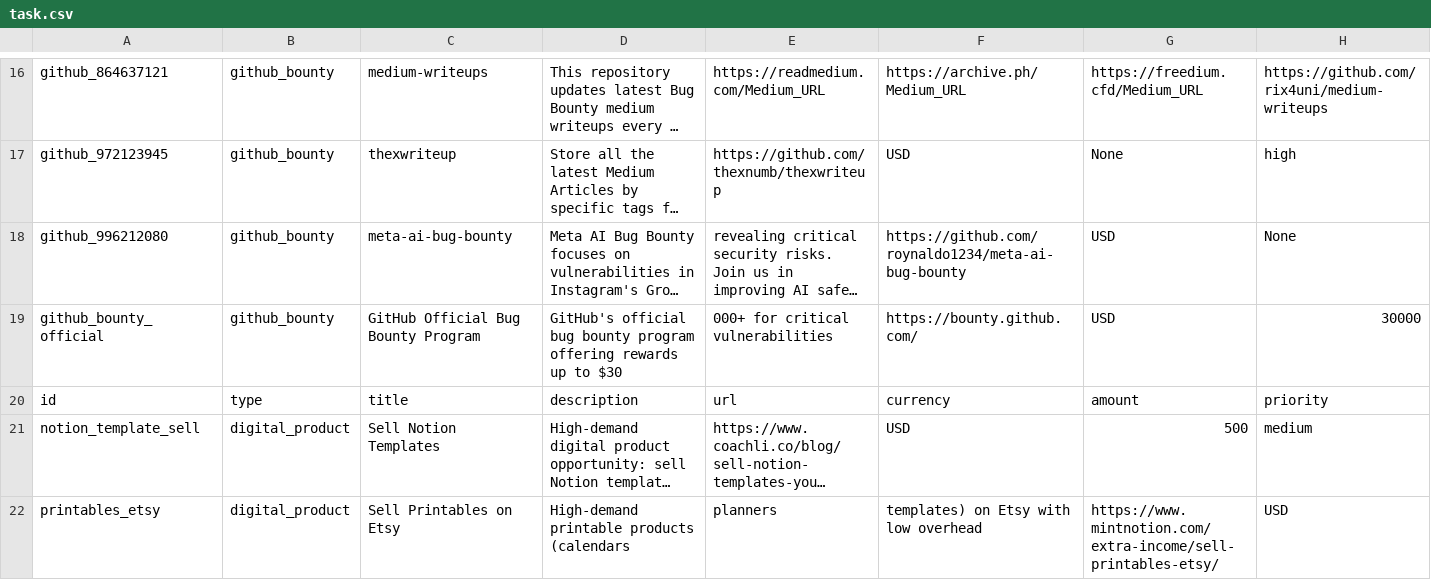
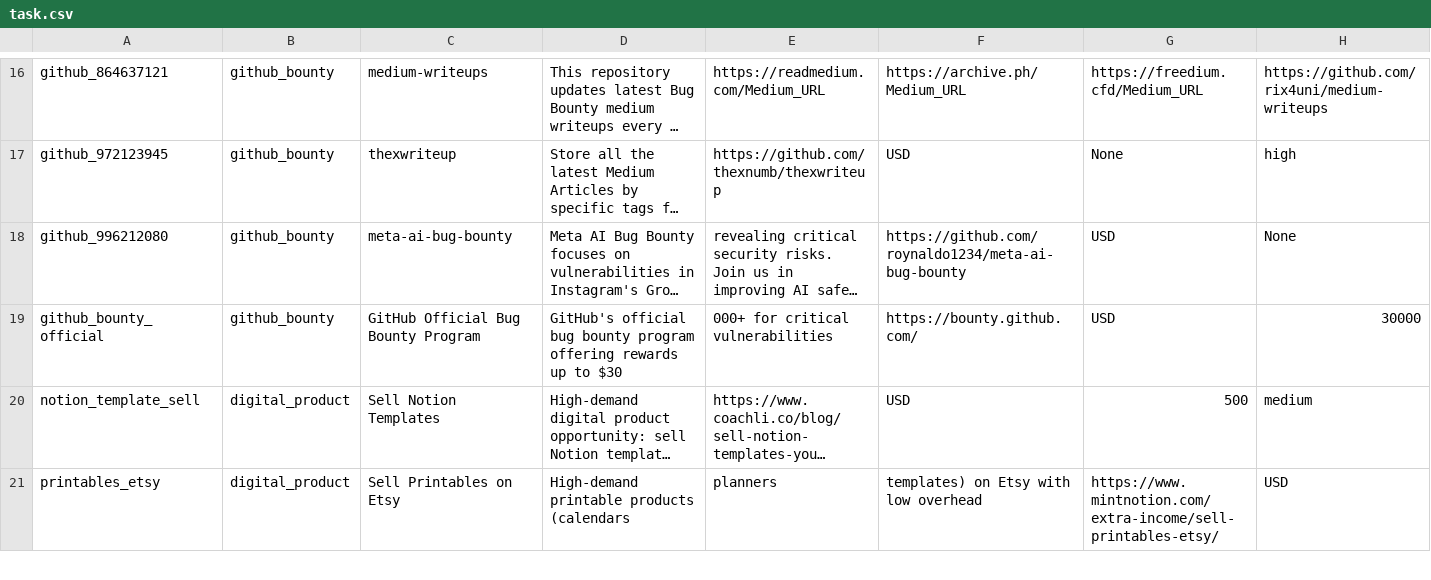
Before and after one commit to sungdark/bounty-tracker, a CSV file: task.csv, drawn as a sheet; only a part is shown, gaps mark what is left out; long unchanged cells end in …; rows hold the shown columns only; the diff names each change by its address in the sheet, - before the commit and + after, or states it on an @@ line.

```diff
--- a/task.csv
+++ b/task.csv
-row 20: id | type | title | description | url | currency | amount | priority
```
Also changed, not shown: 3 other files.
